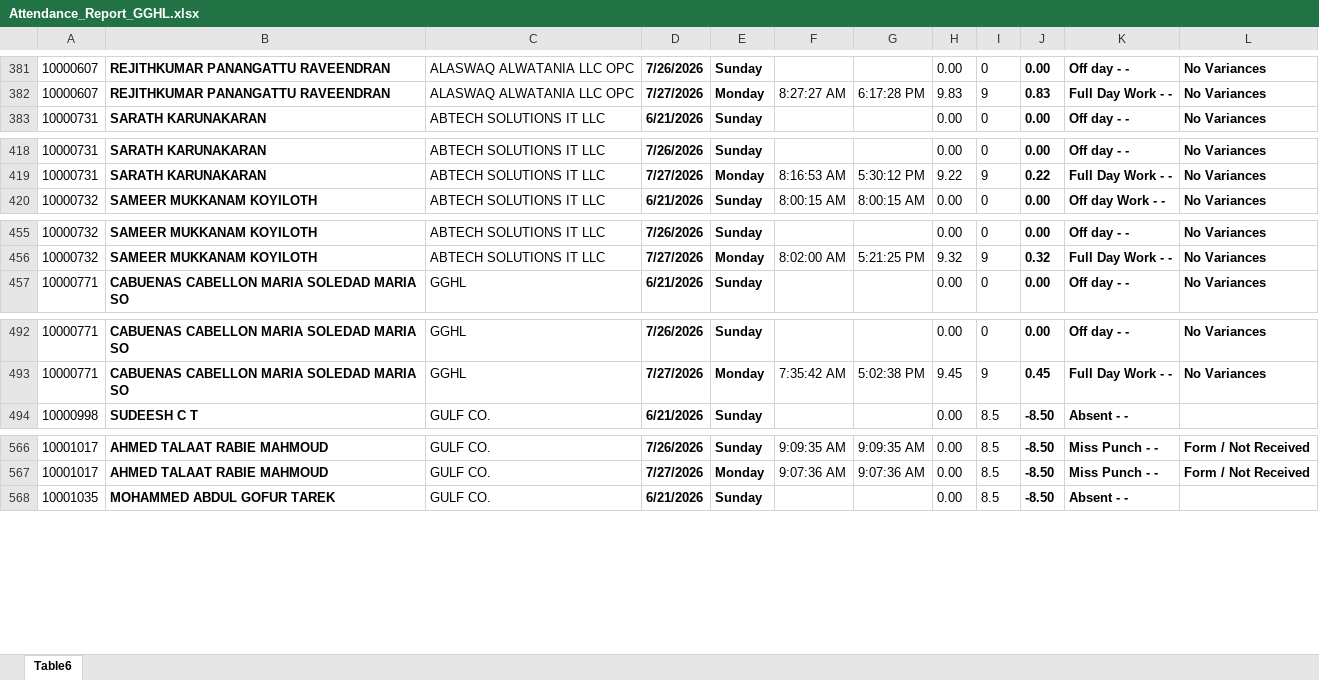
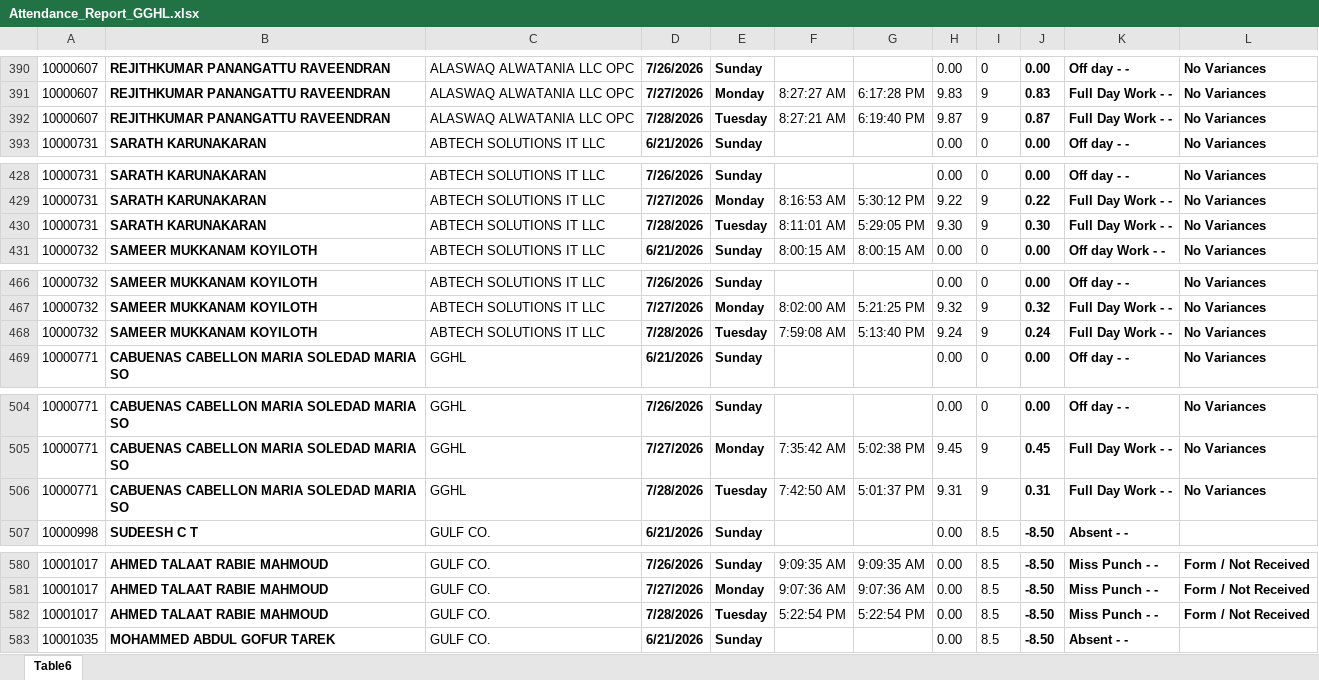
Before and after one commit to p-gghl/attendance, an Excel workbook: Attendance_Report_GGHL.xlsx, sheet Table6, drawn as a sheet; only a part is shown, gaps mark what is left out; values as stored, in another font and other column widths than the file's, no borders; charts and pictures and conditional formats and table styles not drawn; the diff covers the shown part only; the diff names each change by its address in the sheet, - before the commit and + after, or states it on an @@ line.

```diff
--- a/Attendance_Report_GGHL.xlsx (sheet Table6)
+++ b/Attendance_Report_GGHL.xlsx (sheet Table6)
+row 392: 10000607 | REJITHKUMAR PANANGATTU RAVEENDRAN | ALASWAQ ALWATANIA LLC OPC | 7/28/2026 | Tuesday | 8:27:21 AM | 6:19:40 PM | 9.87 | 9 | 0.87 | Full Day Work - - | No Variances
+row 430: 10000731 | SARATH KARUNAKARAN | ABTECH SOLUTIONS IT LLC | 7/28/2026 | Tuesday | 8:11:01 AM | 5:29:05 PM | 9.30 | 9 | 0.30 | Full Day Work - - | No Variances
+row 468: 10000732 | SAMEER MUKKANAM KOYILOTH | ABTECH SOLUTIONS IT LLC | 7/28/2026 | Tuesday | 7:59:08 AM | 5:13:40 PM | 9.24 | 9 | 0.24 | Full Day Work - - | No Variances
+row 506: 10000771 | CABUENAS CABELLON MARIA SOLEDAD MARIA SO | GGHL | 7/28/2026 | Tuesday | 7:42:50 AM | 5:01:37 PM | 9.31 | 9 | 0.31 | Full Day Work - - | No Variances
+row 582: 10001017 | AHMED TALAAT RABIE MAHMOUD | GULF CO. | 7/28/2026 | Tuesday | 5:22:54 PM | 5:22:54 PM | 0.00 | 8.5 | -8.50 | Miss Punch - - | Form / Not Received
```
Also changed, not shown: 87 added rows elsewhere in this sheet.
